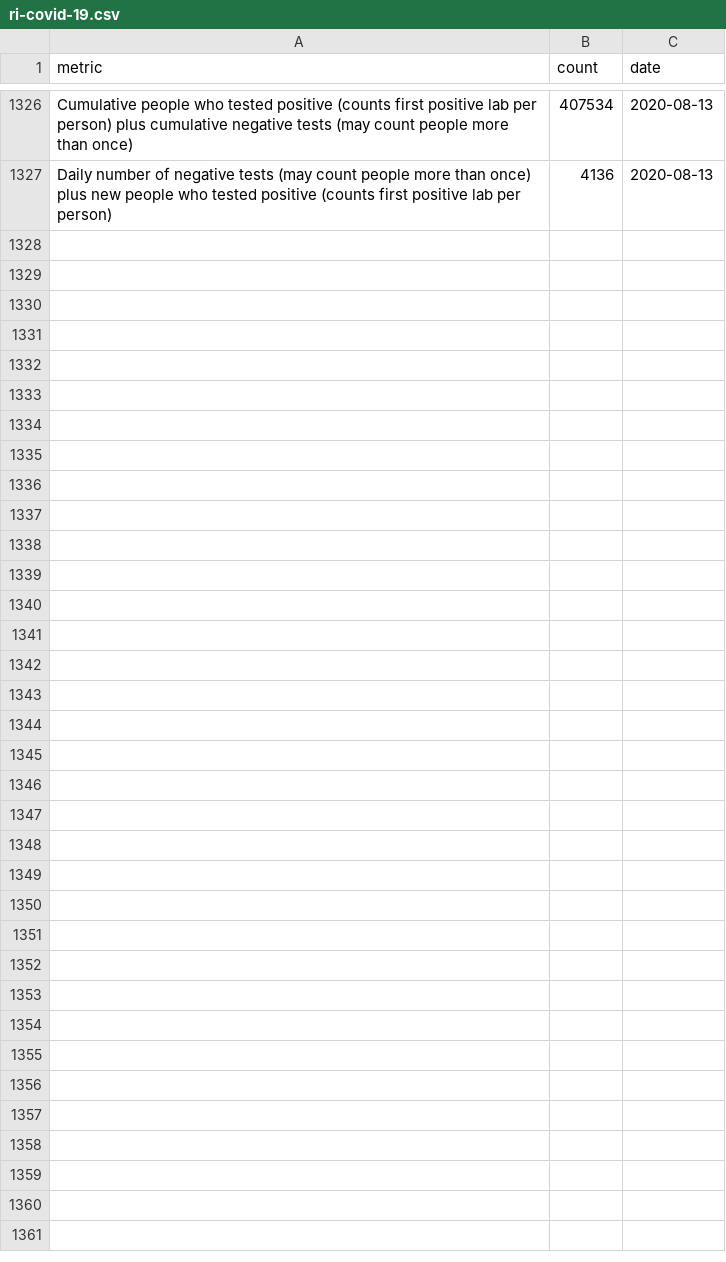
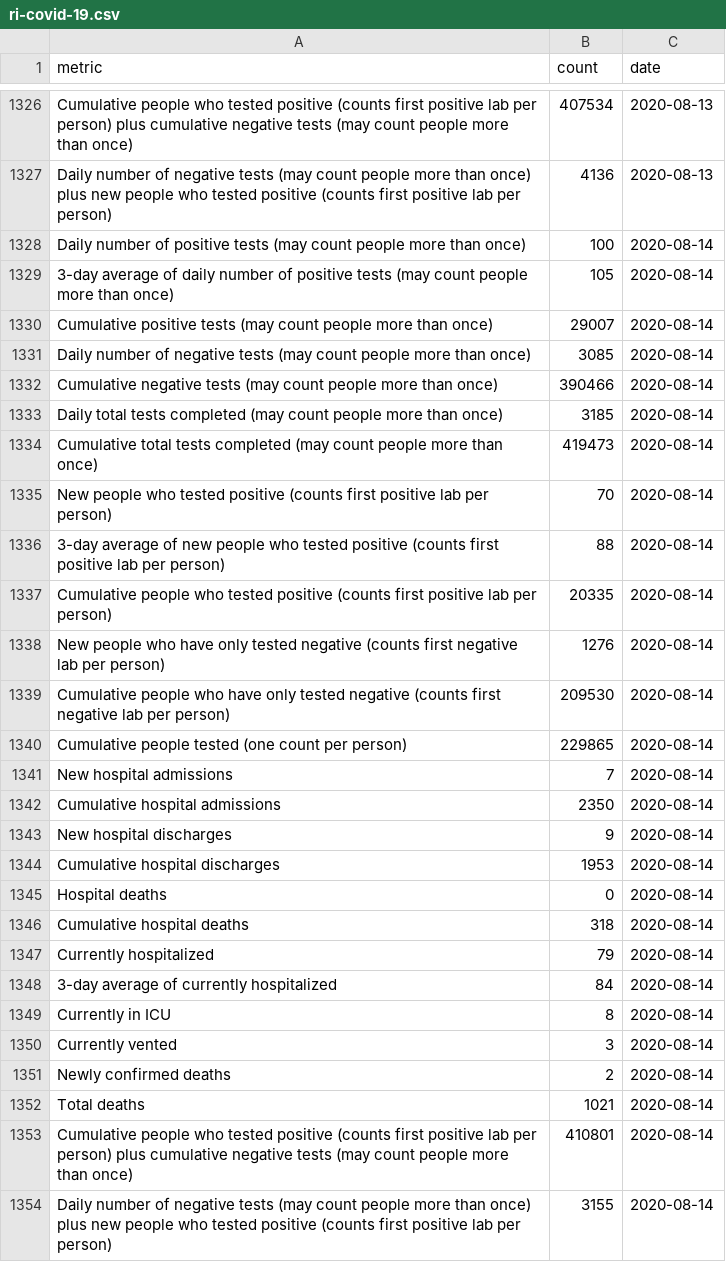
Before and after one commit to SmirkyGraphs/ri-covid19-updates, a CSV file: data/raw/ri-covid-19.csv, drawn as a sheet; only a part is shown, gaps mark what is left out; the diff names each change by its address in the sheet, - before the commit and + after, or states it on an @@ line.

```diff
--- a/data/raw/ri-covid-19.csv
+++ b/data/raw/ri-covid-19.csv
+row 1328: Daily number of positive tests (may count people more than once) | 100 | 2020-08-14
+row 1329: 3-day average of daily number of positive tests (may count people more than once) | 105 | 2020-08-14
+row 1330: Cumulative positive tests (may count people more than once) | 29007 | 2020-08-14
+row 1331: Daily number of negative tests (may count people more than once) | 3085 | 2020-08-14
+row 1332: Cumulative negative tests (may count people more than once) | 390466 | 2020-08-14
+row 1333: Daily total tests completed (may count people more than once) | 3185 | 2020-08-14
+row 1334: Cumulative total tests completed (may count people more than once) | 419473 | 2020-08-14
+row 1335: New people who tested positive (counts first positive lab per person) | 70 | 2020-08-14
+row 1336: 3-day average of new people who tested positive (counts first positive lab per person) | 88 | 2020-08-14
+row 1337: Cumulative people who tested positive (counts first positive lab per person) | 20335 | 2020-08-14
+row 1338: New people who have only tested negative (counts first negative lab per person) | 1276 | 2020-08-14
+row 1339: Cumulative people who have only tested negative (counts first negative lab per person) | 209530 | 2020-08-14
+row 1340: Cumulative people tested (one count per person) | 229865 | 2020-08-14
+row 1341: New hospital admissions | 7 | 2020-08-14
+row 1342: Cumulative hospital admissions | 2350 | 2020-08-14
+row 1343: New hospital discharges | 9 | 2020-08-14
+row 1344: Cumulative hospital discharges | 1953 | 2020-08-14
+row 1345: Hospital deaths | 0 | 2020-08-14
+row 1346: Cumulative hospital deaths | 318 | 2020-08-14
+row 1347: Currently hospitalized | 79 | 2020-08-14
+row 1348: 3-day average of currently hospitalized | 84 | 2020-08-14
+row 1349: Currently in ICU | 8 | 2020-08-14
+row 1350: Currently vented | 3 | 2020-08-14
+row 1351: Newly confirmed deaths | 2 | 2020-08-14
+row 1352: Total deaths | 1021 | 2020-08-14
+row 1353: Cumulative people who tested positive (counts first positive lab per person) plus cumulative negative tests (may count people more than once) | 410801 | 2020-08-14
+row 1354: Daily number of negative tests (may count people more than once) plus new people who tested positive (counts first positive lab per person) | 3155 | 2020-08-14
```
Also changed, not shown: data/clean/ri-covid-19-clean.csv, 3 other files.
